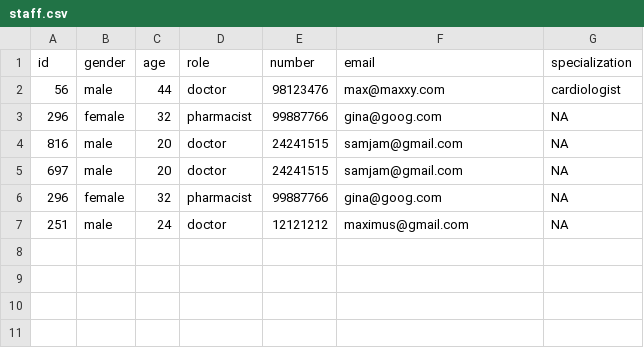
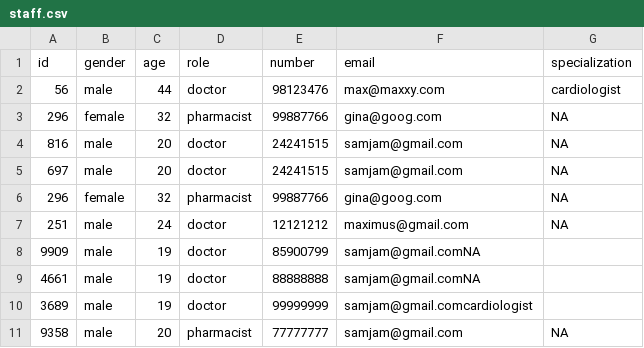
Before and after one commit to Presstotalk123/SC2002---OOP-Final-Project, a CSV file: OOP Semester Project/data/staff.csv, drawn as a sheet; the diff names each change by its address in the sheet, - before the commit and + after, or states it on an @@ line.

Commit message:
Merge remote-tracking branch 'origin/sam' into main
# Conflicts:
#	OOP Semester Project/data/staff.csv

```diff
--- a/OOP Semester Project/data/staff.csv
+++ b/OOP Semester Project/data/staff.csv
+row 8: 9909 | male | 19 | doctor | 85900799 | samjam@gmail.comNA
+row 9: 4661 | male | 19 | doctor | 88888888 | samjam@gmail.comNA
+row 10: 3689 | male | 19 | doctor | 99999999 | samjam@gmail.comcardiologist
+row 11: 9358 | male | 20 | pharmacist | 77777777 | samjam@gmail.com | NA
```
Also changed, not shown: 13 other files.
